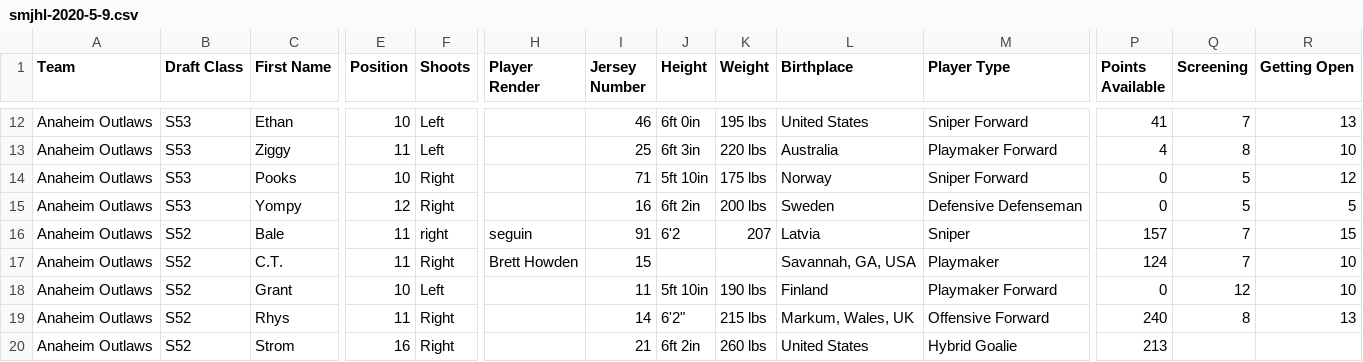
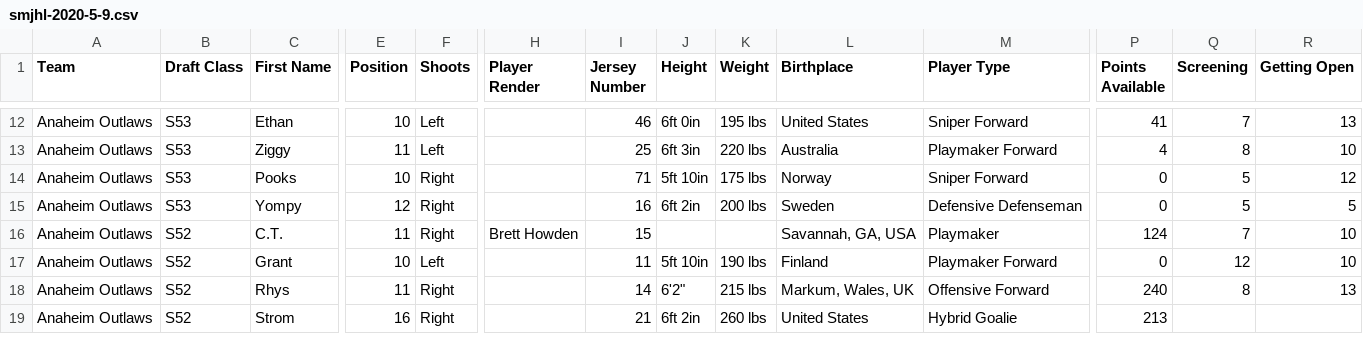
Before and after one commit to notoriousTRON/shlscraper, a CSV file: smjhl-2020-5-9.csv, drawn as a sheet; only a part is shown, gaps mark what is left out; rows hold the shown columns only; the diff covers the shown part only; the diff names each change by its address in the sheet, - before the commit and + after, or states it on an @@ line.

Commit message:
took out some old STHS items like strenths/weaknesses. cleaned up some line break special cases

```diff
--- a/smjhl-2020-5-9.csv
+++ b/smjhl-2020-5-9.csv
-row 16: Anaheim Outlaws | S52 | Bale | 11 | right | seguin | 91 | 6'2 | 207 | Latvia | Sniper | 157 | 7 | 15
```
Also changed, not shown: 3 removed rows and 2 edited cells elsewhere in this file, shl-2020-5-9.csv, 1 other file.
